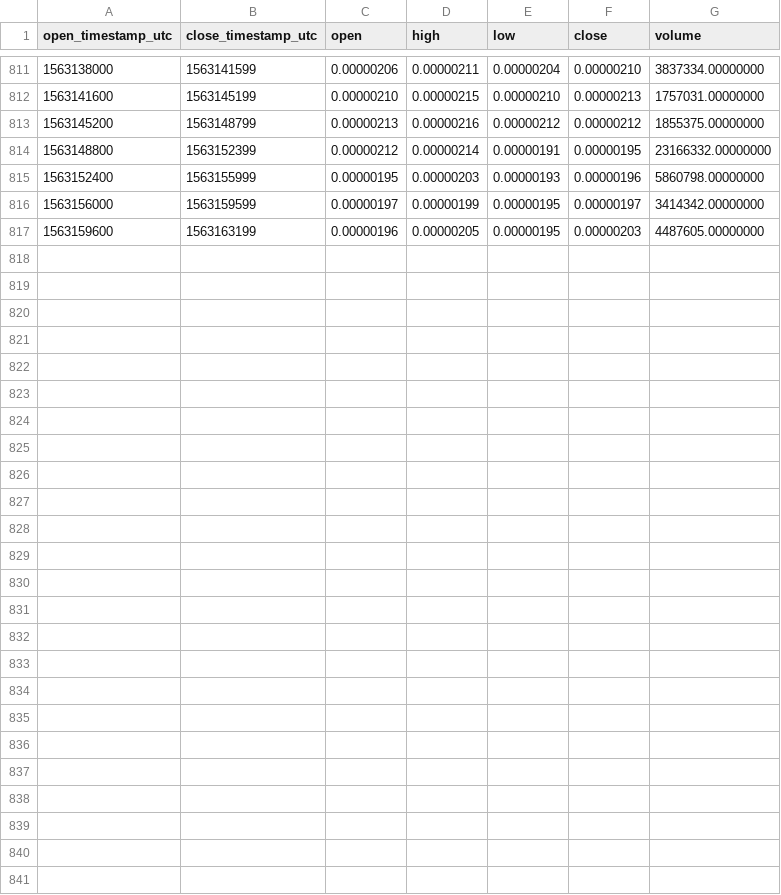
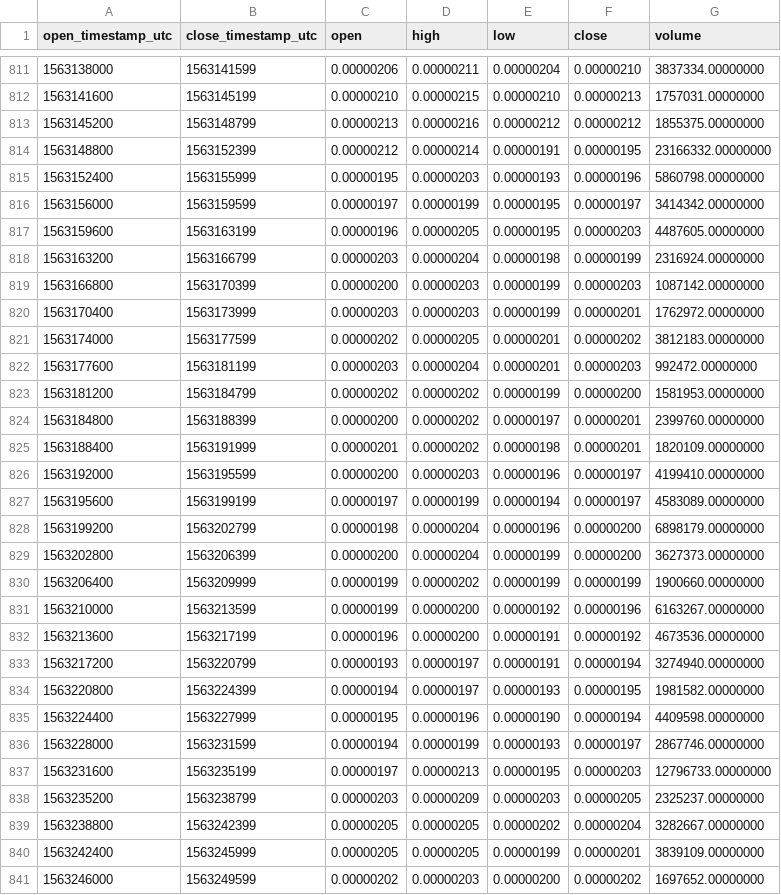
Before and after one commit to cryptobigbro/binance-FTMBTC, a CSV file: binance-FTMBTC-1h.csv, drawn as a sheet; only a part is shown, gaps mark what is left out; the diff names each change by its address in the sheet, - before the commit and + after, or states it on an @@ line.

Commit message:
Update OHLCV data.

```diff
--- a/binance-FTMBTC-1h.csv
+++ b/binance-FTMBTC-1h.csv
+row 818: 1563163200 | 1563166799 | 0.00000203 | 0.00000204 | 0.00000198 | 0.00000199 | 2316924.00000000
+row 819: 1563166800 | 1563170399 | 0.00000200 | 0.00000203 | 0.00000199 | 0.00000203 | 1087142.00000000
+row 820: 1563170400 | 1563173999 | 0.00000203 | 0.00000203 | 0.00000199 | 0.00000201 | 1762972.00000000
+row 821: 1563174000 | 1563177599 | 0.00000202 | 0.00000205 | 0.00000201 | 0.00000202 | 3812183.00000000
+row 822: 1563177600 | 1563181199 | 0.00000203 | 0.00000204 | 0.00000201 | 0.00000203 | 992472.00000000
+row 823: 1563181200 | 1563184799 | 0.00000202 | 0.00000202 | 0.00000199 | 0.00000200 | 1581953.00000000
+row 824: 1563184800 | 1563188399 | 0.00000200 | 0.00000202 | 0.00000197 | 0.00000201 | 2399760.00000000
+row 825: 1563188400 | 1563191999 | 0.00000201 | 0.00000202 | 0.00000198 | 0.00000201 | 1820109.00000000
+row 826: 1563192000 | 1563195599 | 0.00000200 | 0.00000203 | 0.00000196 | 0.00000197 | 4199410.00000000
+row 827: 1563195600 | 1563199199 | 0.00000197 | 0.00000199 | 0.00000194 | 0.00000197 | 4583089.00000000
+row 828: 1563199200 | 1563202799 | 0.00000198 | 0.00000204 | 0.00000196 | 0.00000200 | 6898179.00000000
+row 829: 1563202800 | 1563206399 | 0.00000200 | 0.00000204 | 0.00000199 | 0.00000200 | 3627373.00000000
+row 830: 1563206400 | 1563209999 | 0.00000199 | 0.00000202 | 0.00000199 | 0.00000199 | 1900660.00000000
+row 831: 1563210000 | 1563213599 | 0.00000199 | 0.00000200 | 0.00000192 | 0.00000196 | 6163267.00000000
+row 832: 1563213600 | 1563217199 | 0.00000196 | 0.00000200 | 0.00000191 | 0.00000192 | 4673536.00000000
+row 833: 1563217200 | 1563220799 | 0.00000193 | 0.00000197 | 0.00000191 | 0.00000194 | 3274940.00000000
+row 834: 1563220800 | 1563224399 | 0.00000194 | 0.00000197 | 0.00000193 | 0.00000195 | 1981582.00000000
+row 835: 1563224400 | 1563227999 | 0.00000195 | 0.00000196 | 0.00000190 | 0.00000194 | 4409598.00000000
+row 836: 1563228000 | 1563231599 | 0.00000194 | 0.00000199 | 0.00000193 | 0.00000197 | 2867746.00000000
+row 837: 1563231600 | 1563235199 | 0.00000197 | 0.00000213 | 0.00000195 | 0.00000203 | 12796733.00000000
+row 838: 1563235200 | 1563238799 | 0.00000203 | 0.00000209 | 0.00000203 | 0.00000205 | 2325237.00000000
+row 839: 1563238800 | 1563242399 | 0.00000205 | 0.00000205 | 0.00000202 | 0.00000204 | 3282667.00000000
+row 840: 1563242400 | 1563245999 | 0.00000205 | 0.00000205 | 0.00000199 | 0.00000201 | 3839109.00000000
+row 841: 1563246000 | 1563249599 | 0.00000202 | 0.00000203 | 0.00000200 | 0.00000202 | 1697652.00000000
```
Also changed, not shown: binance-FTMBTC-1d.csv, 1 other file.
